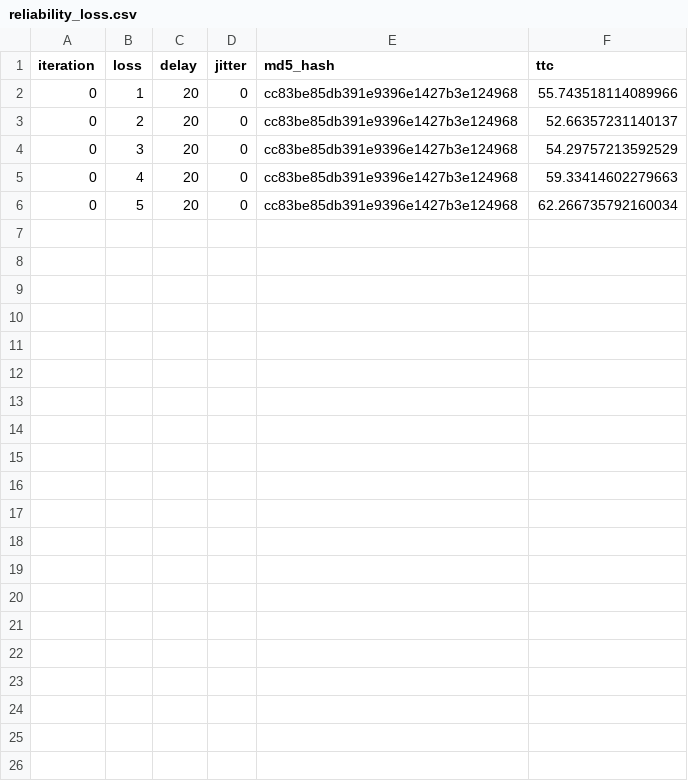
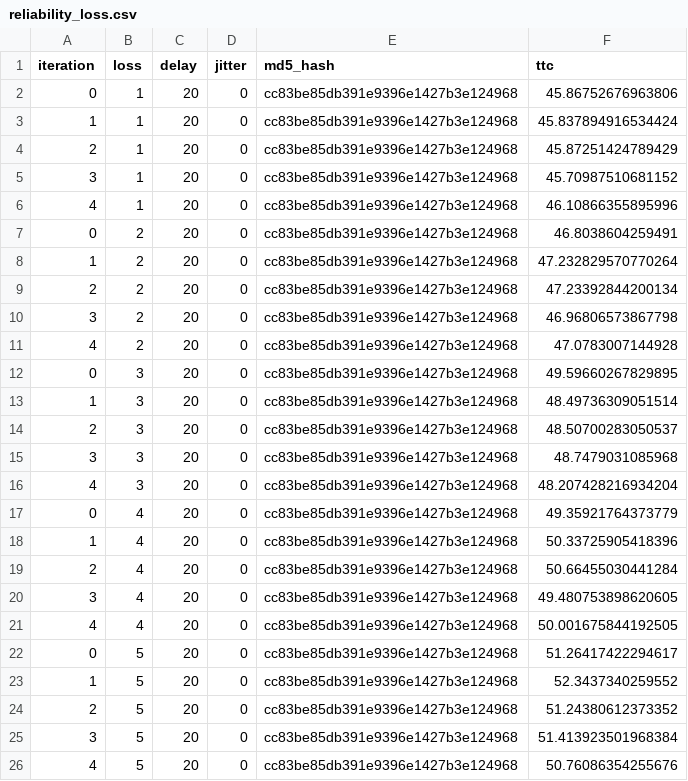
Before and after one commit to adityagarg12/COL334-Assignments, a CSV file: Assignment 4/part1/reliability_loss.csv, drawn as a sheet.

```diff
--- a/Assignment 4/part1/reliability_loss.csv
+++ b/Assignment 4/part1/reliability_loss.csv
@@ -1,6 +1,26 @@
 iteration,loss,delay,jitter,md5_hash,ttc
-0,1,20,0,cc83be85db391e9396e1427b3e124968,55.743518114089966
-0,2,20,0,cc83be85db391e9396e1427b3e124968,52.66357231140137
-0,3,20,0,cc83be85db391e9396e1427b3e124968,54.29757213592529
-0,4,20,0,cc83be85db391e9396e1427b3e124968,59.33414602279663
-0,5,20,0,cc83be85db391e9396e1427b3e124968,62.266735792160034
+0,1,20,0,cc83be85db391e9396e1427b3e124968,45.86752676963806
+1,1,20,0,cc83be85db391e9396e1427b3e124968,45.837894916534424
+2,1,20,0,cc83be85db391e9396e1427b3e124968,45.87251424789429
+3,1,20,0,cc83be85db391e9396e1427b3e124968,45.70987510681152
+4,1,20,0,cc83be85db391e9396e1427b3e124968,46.10866355895996
+0,2,20,0,cc83be85db391e9396e1427b3e124968,46.8038604259491
+1,2,20,0,cc83be85db391e9396e1427b3e124968,47.232829570770264
+2,2,20,0,cc83be85db391e9396e1427b3e124968,47.23392844200134
+3,2,20,0,cc83be85db391e9396e1427b3e124968,46.96806573867798
+4,2,20,0,cc83be85db391e9396e1427b3e124968,47.0783007144928
+0,3,20,0,cc83be85db391e9396e1427b3e124968,49.59660267829895
+1,3,20,0,cc83be85db391e9396e1427b3e124968,48.49736309051514
+2,3,20,0,cc83be85db391e9396e1427b3e124968,48.50700283050537
+3,3,20,0,cc83be85db391e9396e1427b3e124968,48.7479031085968
+4,3,20,0,cc83be85db391e9396e1427b3e124968,48.207428216934204
+0,4,20,0,cc83be85db391e9396e1427b3e124968,49.35921764373779
+1,4,20,0,cc83be85db391e9396e1427b3e124968,50.33725905418396
+2,4,20,0,cc83be85db391e9396e1427b3e124968,50.66455030441284
+3,4,20,0,cc83be85db391e9396e1427b3e124968,49.480753898620605
+4,4,20,0,cc83be85db391e9396e1427b3e124968,50.001675844192505
+0,5,20,0,cc83be85db391e9396e1427b3e124968,51.26417422294617
+1,5,20,0,cc83be85db391e9396e1427b3e124968,52.3437340259552
+2,5,20,0,cc83be85db391e9396e1427b3e124968,51.24380612373352
+3,5,20,0,cc83be85db391e9396e1427b3e124968,51.413923501968384
+4,5,20,0,cc83be85db391e9396e1427b3e124968,50.76086354255676
```
Also changed, not shown: Assignment 4/part1/reliability_jitter.csv, 5 other files.
